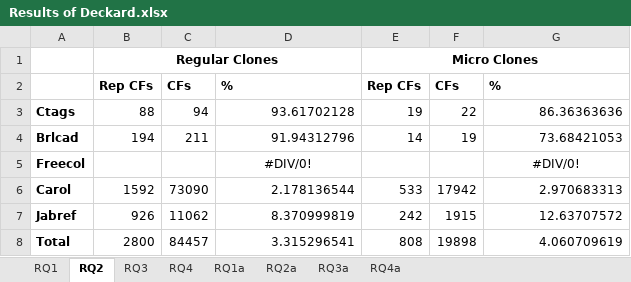
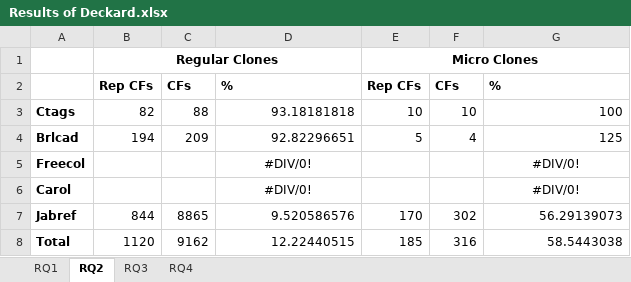
Before and after one commit to JudithFran/BugReplicationMicroRegularCloneDeckard, an Excel workbook: Results of Deckard.xlsx, sheet RQ2, drawn as a sheet; values as stored, in another font and other column widths than the file's, no borders; the diff names each change by its address in the sheet, - before the commit and + after, or states it on an @@ line.

```diff
--- a/Results of Deckard.xlsx (sheet RQ2)
+++ b/Results of Deckard.xlsx (sheet RQ2)
-sheet tab: RQ1a
-sheet tab: RQ2a
-sheet tab: RQ3a
-sheet tab: RQ4a
-B3: 88
+B3: 82
-C3: 94
+C3: 88
-D3: 93.61702128
+D3: 93.18181818
-E3: 19
+E3: 10
-F3: 22
+F3: 10
-G3: 86.36363636
+G3: 100
-C4: 211
+C4: 209
-D4: 91.94312796
+D4: 92.82296651
-E4: 14
+E4: 5
-F4: 19
+F4: 4
-G4: 73.68421053
+G4: 125
-B6: 1592
+B6: (empty)
-C6: 73090
+C6: (empty)
-D6: 2.178136544
+D6: #DIV/0!
-D6 alignment: right
+D6 alignment: center
-E6: 533
+E6: (empty)
-F6: 17942
+F6: (empty)
-G6: 2.970683313
+G6: #DIV/0!
-G6 alignment: right
+G6 alignment: center
-B7: 926
+B7: 844
-C7: 11062
+C7: 8865
-D7: 8.370999819
+D7: 9.520586576
-E7: 242
+E7: 170
-F7: 1915
+F7: 302
-G7: 12.63707572
+G7: 56.29139073
-B8: 2800
+B8: 1120
-C8: 84457
+C8: 9162
-D8: 3.315296541
+D8: 12.22440515
-E8: 808
+E8: 185
-F8: 19898
+F8: 316
-G8: 4.060709619
+G8: 58.5443038
```
Also changed, not shown: sheet RQ1, sheet RQ4, sheet RQ3, 2 other files.
